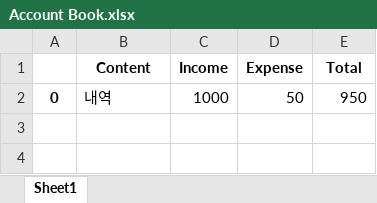
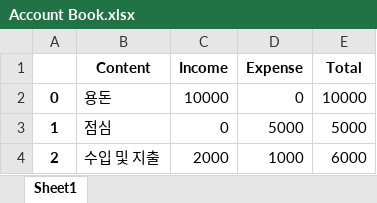
Before and after one commit to sr0020/Daily_Project, an Excel workbook: AccountBook/Account Book.xlsx, sheet Sheet1, drawn as a sheet; values as stored, in another font and other column widths than the file's, no borders; removed rows and columns are numbered as before the commit, all else as after; the diff names each change by its address in the sheet, - before the commit and + after, or states it on an @@ line.

Commit message:
update account book

```diff
--- a/AccountBook/Account Book.xlsx (sheet Sheet1)
+++ b/AccountBook/Account Book.xlsx (sheet Sheet1)
-row 2: 0 | 내역 | 1000 | 50 | 950
+row 2: 0 | 용돈 | 10000 | 0 | 10000
+row 3: 1 | 점심 | 0 | 5000 | 5000
+row 4: 2 | 수입 및 지출 | 2000 | 1000 | 6000
```
Also changed, not shown: 9 other files.
